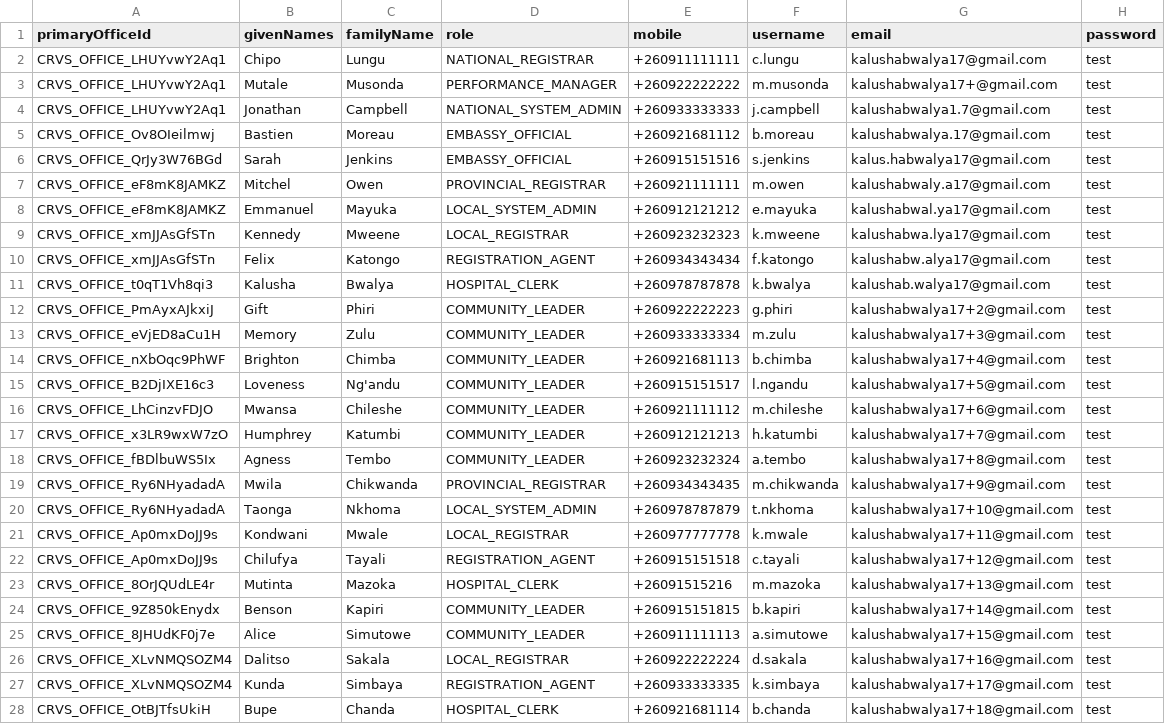
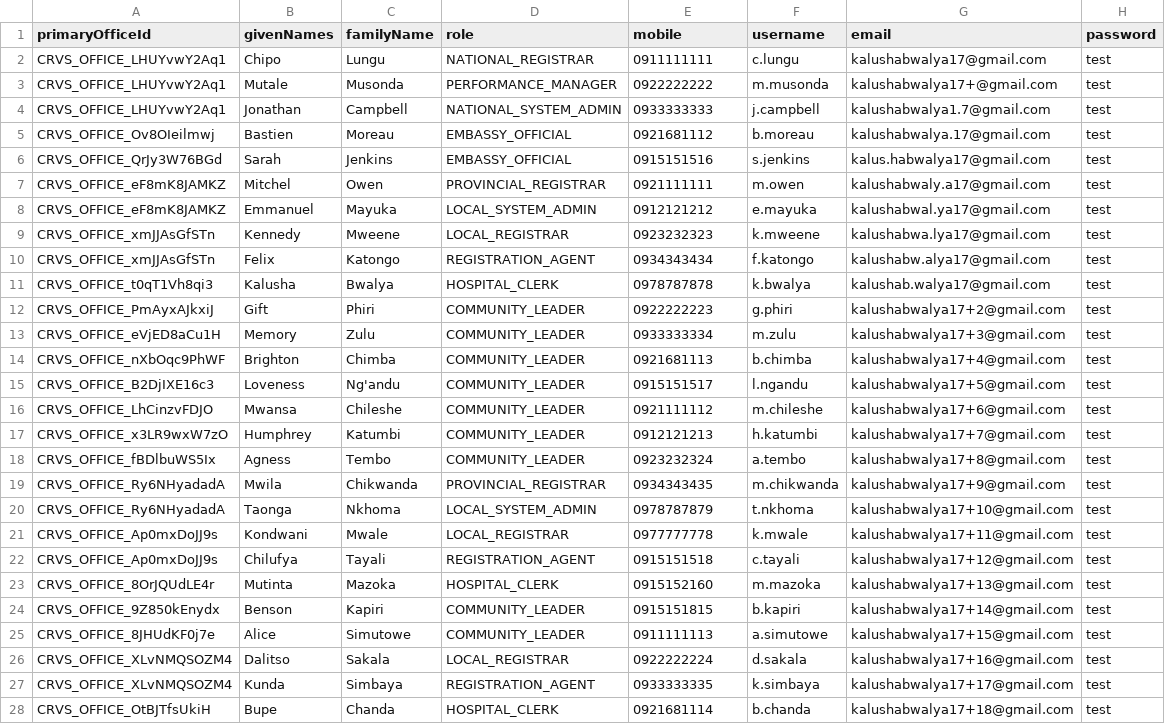
Before and after one commit to opencrvs/opencrvs-farajaland, a CSV file: src/data-seeding/employees/source/default-employees.csv, drawn as a sheet; only a part is shown; the diff covers the shown part only; the diff names each change by its address in the sheet, - before the commit and + after, or states it on an @@ line.

```diff
--- a/src/data-seeding/employees/source/default-employees.csv
+++ b/src/data-seeding/employees/source/default-employees.csv
-E2 (mobile): +260911111111
+E2 (mobile): 0911111111
-E3 (mobile): +260922222222
+E3 (mobile): 0922222222
-E4 (mobile): +260933333333
+E4 (mobile): 0933333333
-E5 (mobile): +260921681112
+E5 (mobile): 0921681112
-E6 (mobile): +260915151516
+E6 (mobile): 0915151516
-E7 (mobile): +260921111111
+E7 (mobile): 0921111111
-E8 (mobile): +260912121212
+E8 (mobile): 0912121212
-E9 (mobile): +260923232323
+E9 (mobile): 0923232323
-E10 (mobile): +260934343434
+E10 (mobile): 0934343434
-E11 (mobile): +260978787878
+E11 (mobile): 0978787878
-E12 (mobile): +260922222223
+E12 (mobile): 0922222223
-E13 (mobile): +260933333334
+E13 (mobile): 0933333334
-E14 (mobile): +260921681113
+E14 (mobile): 0921681113
-E15 (mobile): +260915151517
+E15 (mobile): 0915151517
-E16 (mobile): +260921111112
+E16 (mobile): 0921111112
-E17 (mobile): +260912121213
+E17 (mobile): 0912121213
-E18 (mobile): +260923232324
+E18 (mobile): 0923232324
-E19 (mobile): +260934343435
+E19 (mobile): 0934343435
-E20 (mobile): +260978787879
+E20 (mobile): 0978787879
-E21 (mobile): +260977777778
+E21 (mobile): 0977777778
-E22 (mobile): +260915151518
+E22 (mobile): 0915151518
-E23 (mobile): +26091515216
+E23 (mobile): 0915152160
-E24 (mobile): +260915151815
+E24 (mobile): 0915151815
-E25 (mobile): +260911111113
+E25 (mobile): 0911111113
-E26 (mobile): +260922222224
+E26 (mobile): 0922222224
-E27 (mobile): +260933333335
+E27 (mobile): 0933333335
-E28 (mobile): +260921681114
+E28 (mobile): 0921681114
```
Also changed, not shown: 27 edited cells elsewhere in this file.
